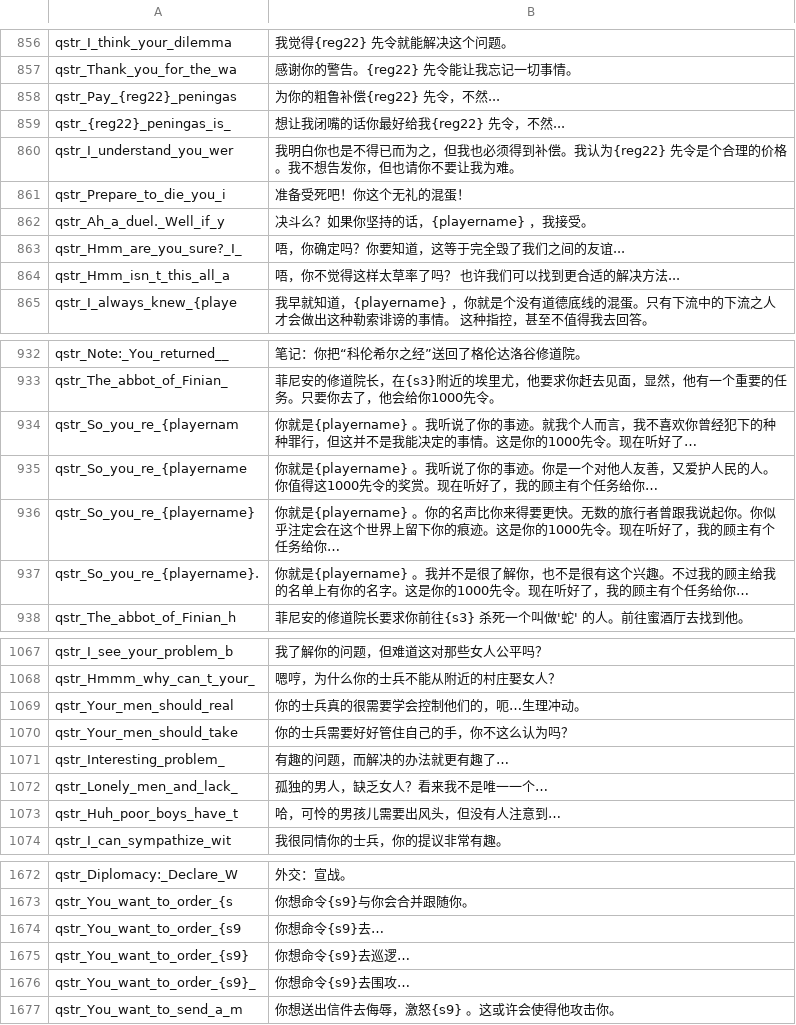
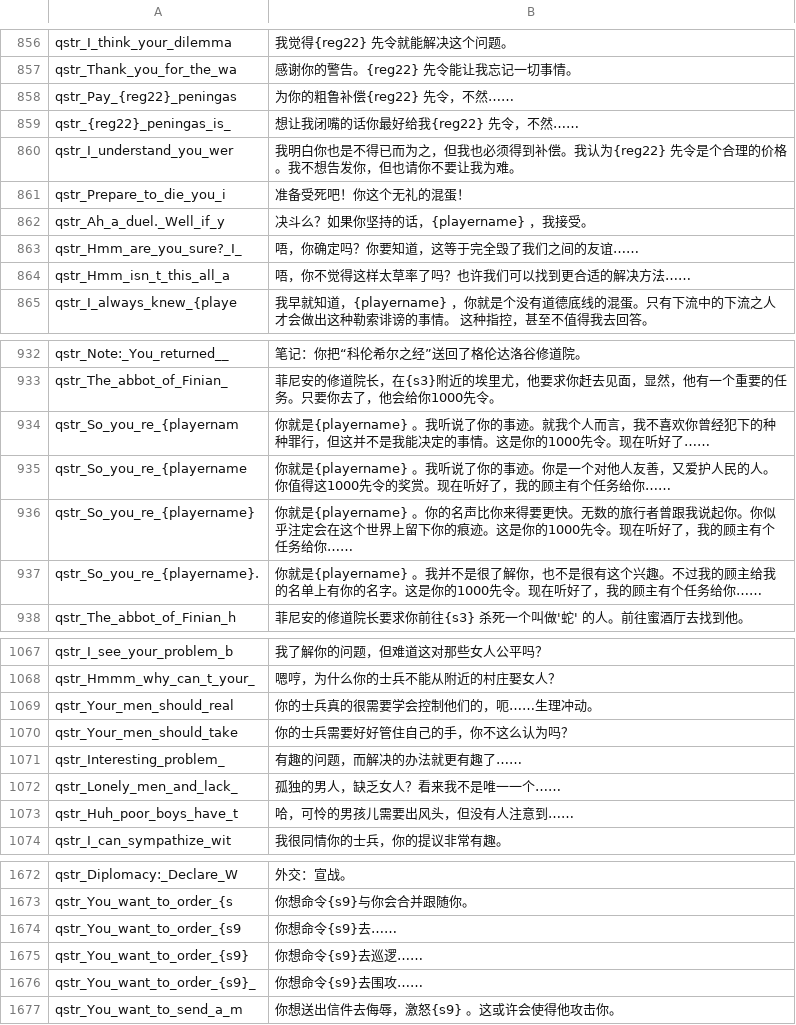
Before and after one commit to KXAND/VCTranslation, a CSV file: work_cns/quick_strings.csv, drawn as a sheet; only a part is shown, gaps mark what is left out; the diff covers the shown part only.

```diff
--- a/work_cns/quick_strings.csv
+++ b/work_cns/quick_strings.csv
@@ -857,4 +857,4 @@ qstr_I_think_your_dilemma|我觉得{reg22} 先令就能解决这个问题。
 qstr_Thank_you_for_the_wa|感谢你的警告。{reg22} 先令能让我忘记一切事情。
-qstr_Pay_{reg22}_peningas|为你的粗鲁补偿{reg22} 先令，不然...
-qstr_{reg22}_peningas_is_|想让我闭嘴的话你最好给我{reg22} 先令，不然...
+qstr_Pay_{reg22}_peningas|为你的粗鲁补偿{reg22} 先令，不然……
+qstr_{reg22}_peningas_is_|想让我闭嘴的话你最好给我{reg22} 先令，不然……
 qstr_I_understand_you_wer|我明白你也是不得已而为之，但我也必须得到补偿。我认为{reg22} 先令是个合理的价格。我不想告发你，但也请你不要让我为难。
@@ -862,4 +862,4 @@ qstr_Prepare_to_die_you_i|准备受死吧！你这个无礼的混蛋！
 qstr_Ah_a_duel._Well_if_y|决斗么？如果你坚持的话，{playername} ，我接受。
-qstr_Hmm_are_you_sure?_I_|唔，你确定吗？你要知道，这等于完全毁了我们之间的友谊...
-qstr_Hmm_isn_t_this_all_a|唔，你不觉得这样太草率了吗？  也许我们可以找到更合适的解决方法...
+qstr_Hmm_are_you_sure?_I_|唔，你确定吗？你要知道，这等于完全毁了我们之间的友谊……
+qstr_Hmm_isn_t_this_all_a|唔，你不觉得这样太草率了吗？也许我们可以找到更合适的解决方法……
 qstr_I_always_knew_{playe|我早就知道，{playername} ，你就是个没有道德底线的混蛋。只有下流中的下流之人才会做出这种勒索诽谤的事情。  这种指控，甚至不值得我去回答。
@@ -933,6 +933,6 @@ qstr_Note:_You_returned__|笔记：你把“科伦希尔之经”送回了格伦
 qstr_The_abbot_of_Finian_|菲尼安的修道院长，在{s3}附近的埃里尤，他要求你赶去见面，显然，他有一个重要的任务。只要你去了，他会给你1000先令。
-qstr_So_you_re_{playernam|你就是{playername} 。我听说了你的事迹。就我个人而言，我不喜欢你曾经犯下的种种罪行，但这并不是我能决定的事情。这是你的1000先令。现在听好了…
-qstr_So_you_re_{playername|你就是{playername} 。我听说了你的事迹。你是一个对他人友善，又爱护人民的人。你值得这1000先令的奖赏。现在听好了，我的顾主有个任务给你…
-qstr_So_you_re_{playername}|你就是{playername} 。你的名声比你来得要更快。无数的旅行者曾跟我说起你。你似乎注定会在这个世界上留下你的痕迹。这是你的1000先令。现在听好了，我的顾主有个任务给你…
-qstr_So_you_re_{playername}.|你就是{playername} 。我并不是很了解你，也不是很有这个兴趣。不过我的顾主给我的名单上有你的名字。这是你的1000先令。现在听好了，我的顾主有个任务给你…
+qstr_So_you_re_{playernam|你就是{playername} 。我听说了你的事迹。就我个人而言，我不喜欢你曾经犯下的种种罪行，但这并不是我能决定的事情。这是你的1000先令。现在听好了……
+qstr_So_you_re_{playername|你就是{playername} 。我听说了你的事迹。你是一个对他人友善，又爱护人民的人。你值得这1000先令的奖赏。现在听好了，我的顾主有个任务给你……
+qstr_So_you_re_{playername}|你就是{playername} 。你的名声比你来得要更快。无数的旅行者曾跟我说起你。你似乎注定会在这个世界上留下你的痕迹。这是你的1000先令。现在听好了，我的顾主有个任务给你……
+qstr_So_you_re_{playername}.|你就是{playername} 。我并不是很了解你，也不是很有这个兴趣。不过我的顾主给我的名单上有你的名字。这是你的1000先令。现在听好了，我的顾主有个任务给你……
 qstr_The_abbot_of_Finian_h|菲尼安的修道院长要求你前往{s3} 杀死一个叫做'蛇' 的人。前往蜜酒厅去找到他。
@@ -1068,7 +1068,7 @@ qstr_I_see_your_problem_b|我了解你的问题，但难道这对那些女人公
 qstr_Hmmm_why_can_t_your_|嗯哼，为什么你的士兵不能从附近的村庄娶女人？
-qstr_Your_men_should_real|你的士兵真的很需要学会控制他们的，呃…生理冲动。
+qstr_Your_men_should_real|你的士兵真的很需要学会控制他们的，呃……生理冲动。
 qstr_Your_men_should_take|你的士兵需要好好管住自己的手，你不这么认为吗？
-qstr_Interesting_problem_|有趣的问题，而解决的办法就更有趣了…
-qstr_Lonely_men_and_lack_|孤独的男人，缺乏女人？看来我不是唯一一个…
-qstr_Huh_poor_boys_have_t|哈，可怜的男孩儿需要出风头，但没有人注意到…
+qstr_Interesting_problem_|有趣的问题，而解决的办法就更有趣了……
+qstr_Lonely_men_and_lack_|孤独的男人，缺乏女人？看来我不是唯一一个……
+qstr_Huh_poor_boys_have_t|哈，可怜的男孩儿需要出风头，但没有人注意到……
 qstr_I_can_sympathize_wit|我很同情你的士兵，你的提议非常有趣。
@@ -1673,5 +1673,5 @@ qstr_Diplomacy:_Declare_W|外交：宣战。
 qstr_You_want_to_order_{s|你想命令{s9}与你会合并跟随你。
-qstr_You_want_to_order_{s9|你想命令{s9}去…
-qstr_You_want_to_order_{s9}|你想命令{s9}去巡逻…
-qstr_You_want_to_order_{s9}_|你想命令{s9}去围攻…
+qstr_You_want_to_order_{s9|你想命令{s9}去……
+qstr_You_want_to_order_{s9}|你想命令{s9}去巡逻……
+qstr_You_want_to_order_{s9}_|你想命令{s9}去围攻……
 qstr_You_want_to_send_a_m|你想送出信件去侮辱，激怒{s9} 。这或许会使得他攻击你。
```
Also changed, not shown: 41 edited cells elsewhere in this file, work_cns/dialogs.csv, work_cns/game_menus.csv, 3 other files.
